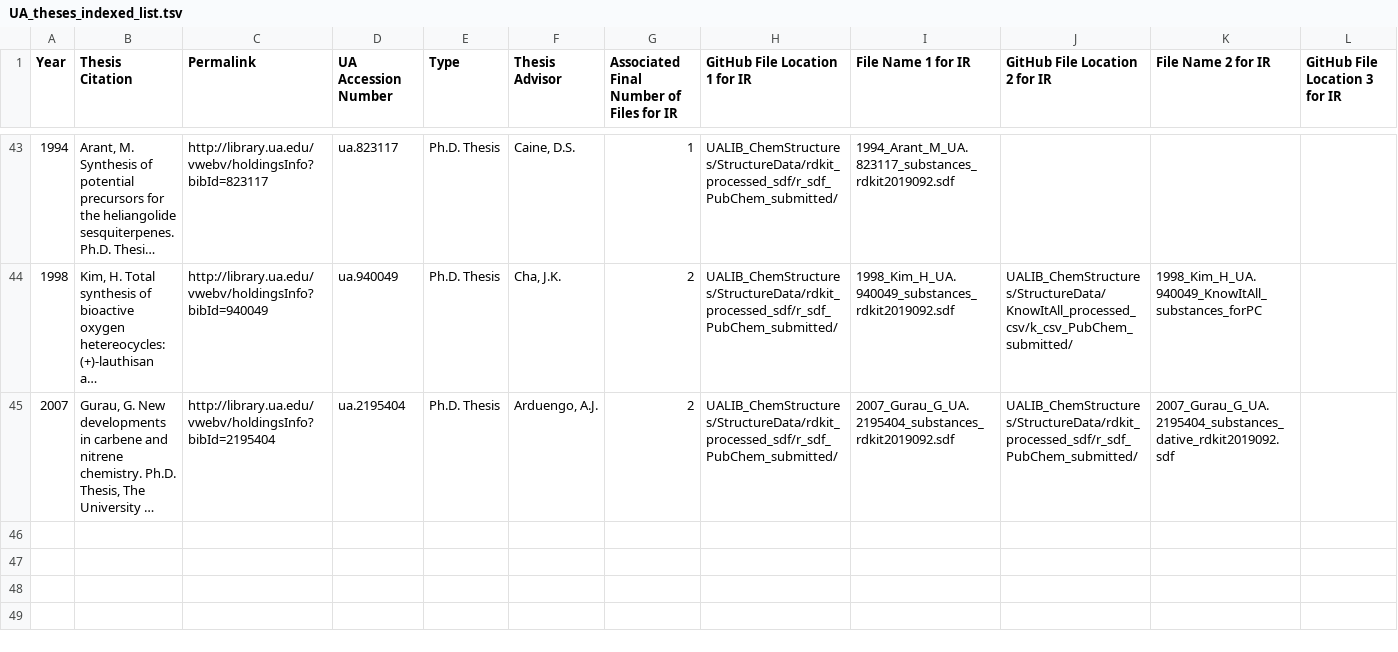
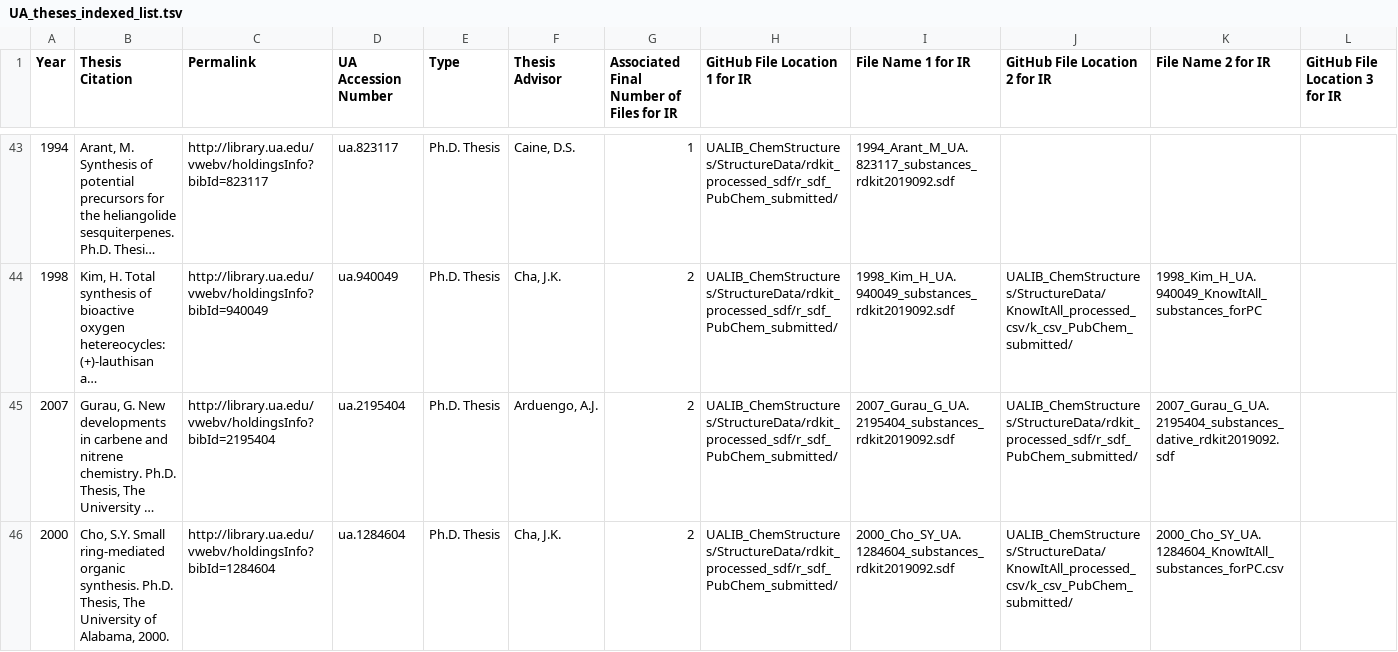
Before and after one commit to ualibweb/UALIB_ChemStructures, a TSV file: StructureData/UA_theses_indexed_list.tsv, drawn as a sheet; only a part is shown, gaps mark what is left out; long unchanged cells end in …; rows hold the shown columns only; the diff names each change by its address in the sheet, - before the commit and + after, or states it on an @@ line.

```diff
--- a/StructureData/UA_theses_indexed_list.tsv
+++ b/StructureData/UA_theses_indexed_list.tsv
+row 46: 2000 | Cho, S.Y. Small ring-mediated organic synthesis. Ph.D. Thesis, The University of Alabama, 2000. | http://library.ua.edu/vwebv/holdingsInfo?bibId=1284604 | ua.1284604 | Ph.D. Thesis | Cha, J.K. | 2 | UALIB_ChemStructures/StructureData/rdkit_processed_sdf/r_sdf_PubChem_submitted/ | 2000_Cho_SY_UA.1284604_substances_rdkit2019092.sdf | UALIB_ChemStructures/StructureData/KnowItAll_processed_csv/k_csv_PubChem_submitted/ | 2000_Cho_SY_UA.1284604_KnowItAll_substances_forPC.csv
```
Also changed, not shown: 4 other files.
